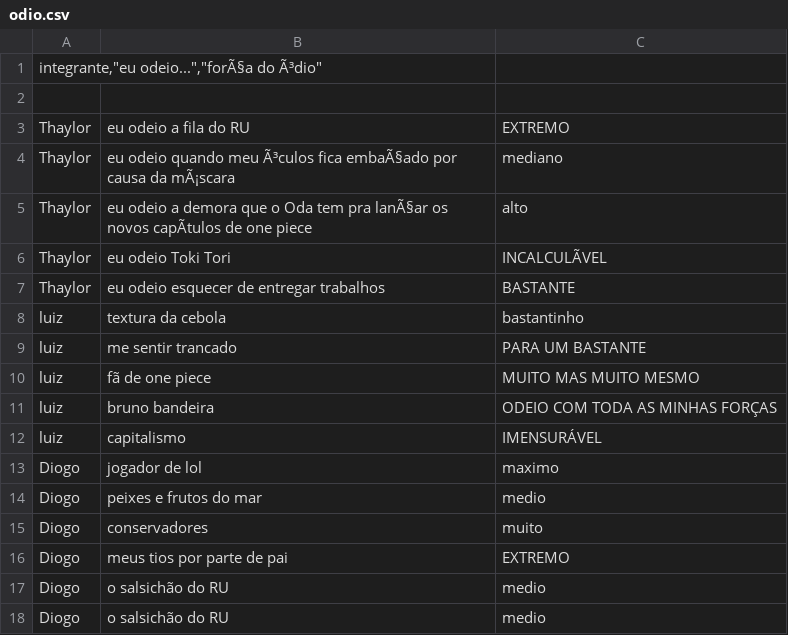
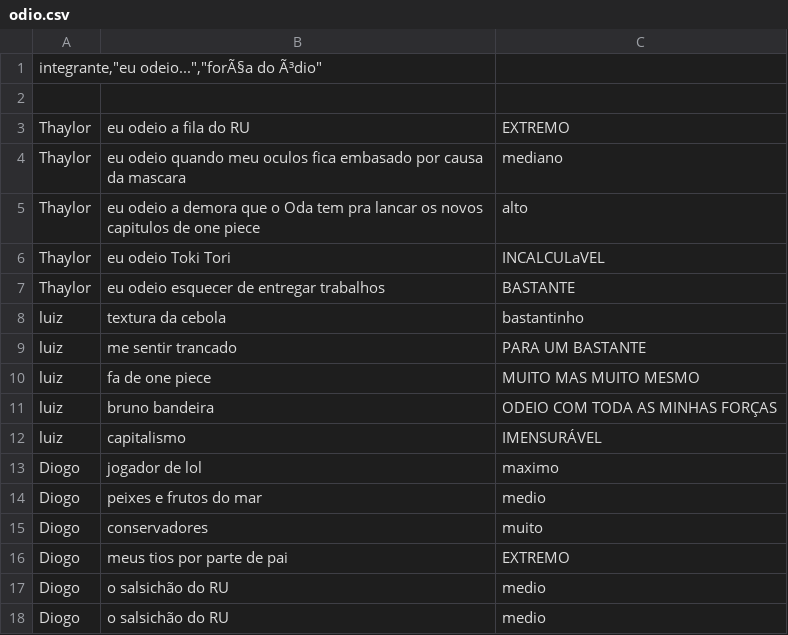
Before and after one commit to CTISM-Prof-Henry/odios-chernotrio, a CSV file: project/odio.csv, drawn as a sheet; the diff names each change by its address in the sheet, - before the commit and + after, or states it on an @@ line.

Commit message:
Ajustando de novo

```diff
--- a/project/odio.csv
+++ b/project/odio.csv
-B4: …quando meu Ã³culos fica embaÃ§ado por causa da mÃ¡scara
+B4: …quando meu oculos fica embasado por causa da mascara
-B5: …tem pra lanÃ§ar os novos capÃtulos de one…
+B5: …tem pra lancar os novos capitulos de one…
-C6: INCALCULÃVEL
+C6: INCALCULaVEL
-B10: fã de one piece
+B10: fa de one piece
```
